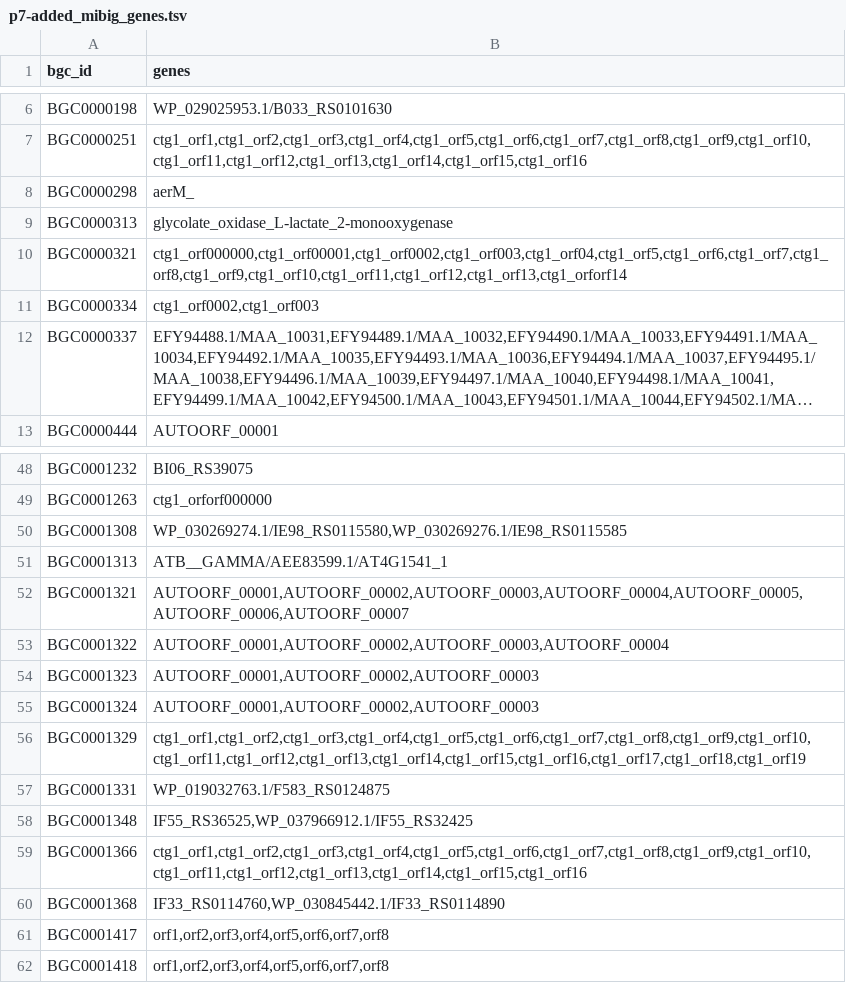
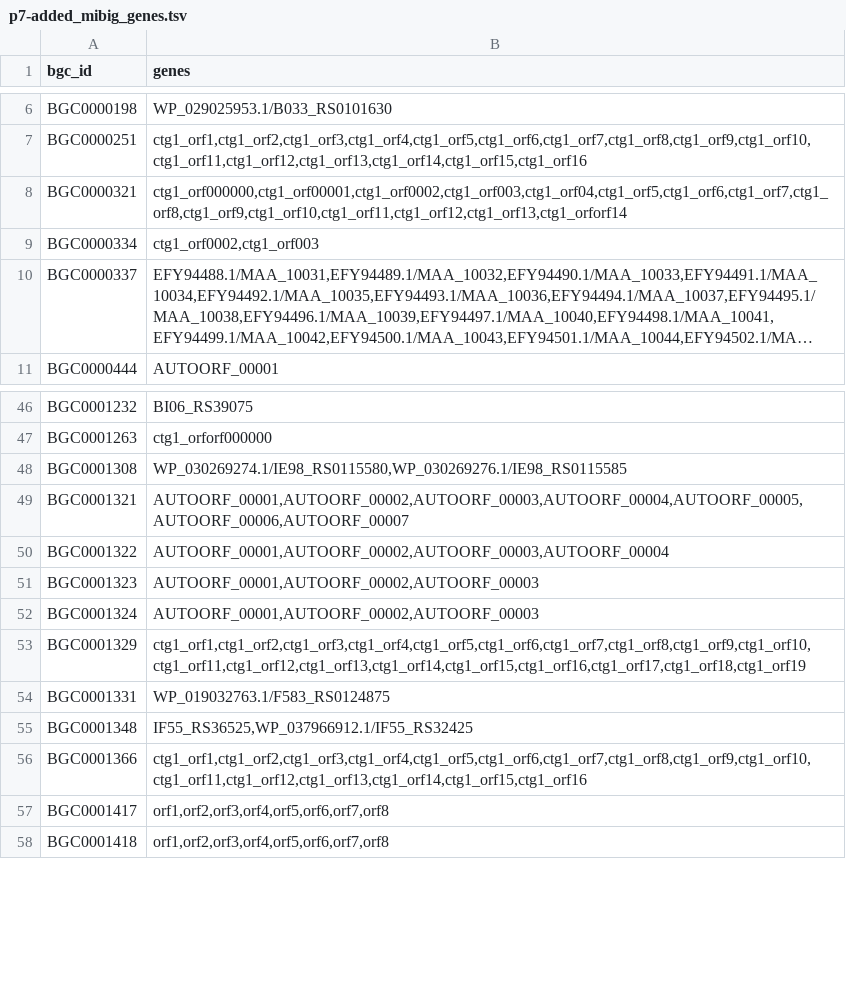
Before and after one commit to serina-robinson/mibig_14_to_20_schema_refactoring, a TSV file: preprocessed/reports/p7-added_mibig_genes.tsv, drawn as a sheet; only a part is shown, gaps mark what is left out; long unchanged cells end in ….

```diff
--- a/preprocessed/reports/p7-added_mibig_genes.tsv
+++ b/preprocessed/reports/p7-added_mibig_genes.tsv
@@ -7,4 +7,2 @@ BGC0000198	WP_029025953.1/B033_RS0101630
 BGC0000251	ctg1_orf1,ctg1_orf2,ctg1_orf3,ctg1_orf4,ctg1_orf5,ctg1_orf6,ctg1_orf7,ctg1_orf8,ctg1_orf9,ctg1_orf10,ctg1_orf11,ctg1_orf12,ctg1_orf13,ctg1_orf14,ctg1_orf15,ctg1_orf16
-BGC0000298	aerM_
-BGC0000313	glycolate_oxidase_L-lactate_2-monooxygenase
 BGC0000321	ctg1_orf000000,ctg1_orf00001,ctg1_orf0002,ctg1_orf003,ctg1_orf04,ctg1_orf5,ctg1_orf6,ctg1_orf7,ctg1_orf8,ctg1_orf9,ctg1_orf10,ctg1_orf11,ctg1_orf12,ctg1_orf13,ctg1_orforf14
@@ -50,3 +48,2 @@ BGC0001263	ctg1_orforf000000
 BGC0001308	WP_030269274.1/IE98_RS0115580,WP_030269276.1/IE98_RS0115585
-BGC0001313	ATB__GAMMA/AEE83599.1/AT4G1541_1
 BGC0001321	AUTOORF_00001,AUTOORF_00002,AUTOORF_00003,AUTOORF_00004,AUTOORF_00005,AUTOORF_00006,AUTOORF_00007
@@ -59,3 +56,2 @@ BGC0001348	IF55_RS36525,WP_037966912.1/IF55_RS32425
 BGC0001366	ctg1_orf1,ctg1_orf2,ctg1_orf3,ctg1_orf4,ctg1_orf5,ctg1_orf6,ctg1_orf7,ctg1_orf8,ctg1_orf9,ctg1_orf10,ctg1_orf11,ctg1_orf12,ctg1_orf13,ctg1_orf14,ctg1_orf15,ctg1_orf16
-BGC0001368	IF33_RS0114760,WP_030845442.1/IF33_RS0114890
 BGC0001417	orf1,orf2,orf3,orf4,orf5,orf6,orf7,orf8
```
Also changed, not shown: preprocessed/p7-gene_counts_and_loci_length.tsv, 30 other files.
